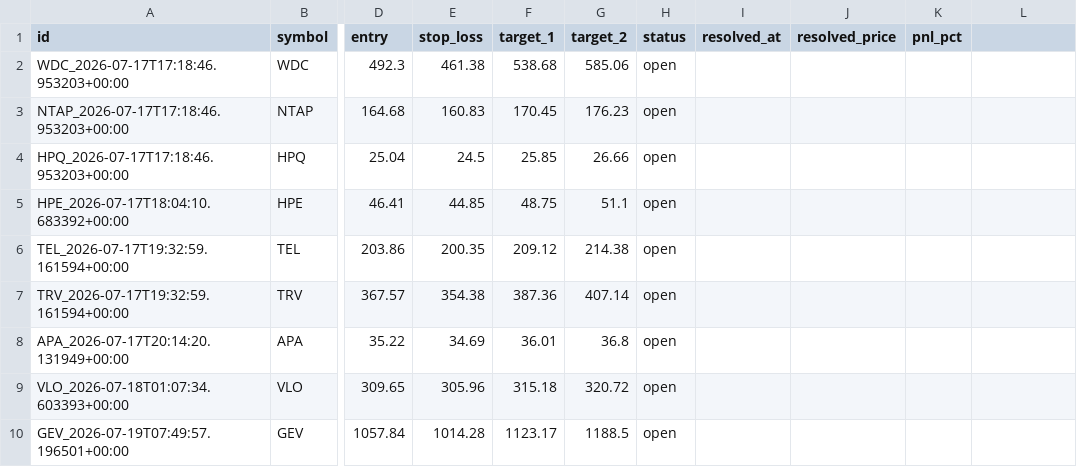
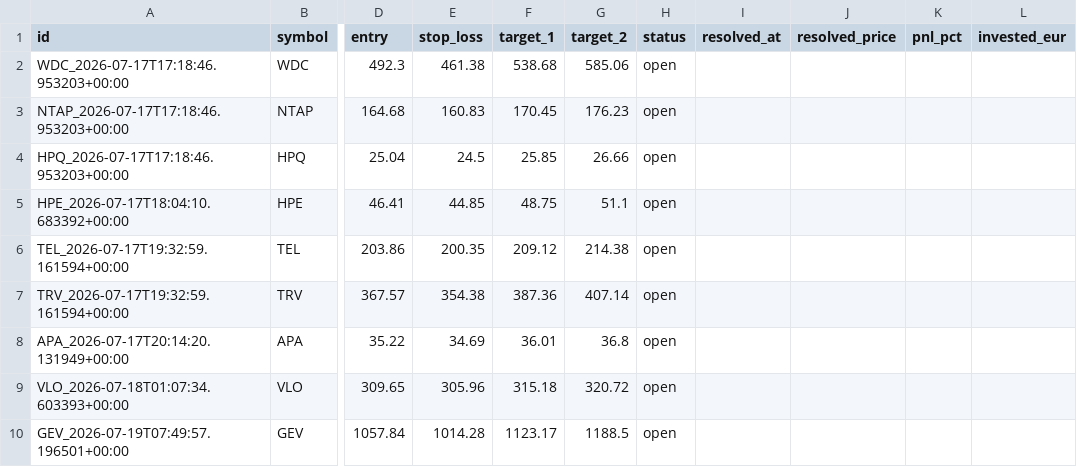
Before and after one commit to luiswolny-dot/Trading-Gehirn, a CSV file: data/recommendations_log.csv, drawn as a sheet; only a part is shown, gaps mark what is left out; the diff names each change by its address in the sheet, - before the commit and + after, or states it on an @@ line.

```diff
--- a/data/recommendations_log.csv
+++ b/data/recommendations_log.csv
-L1: (empty)
+L1: invested_eur
```
Also changed, not shown: 6 other files.
